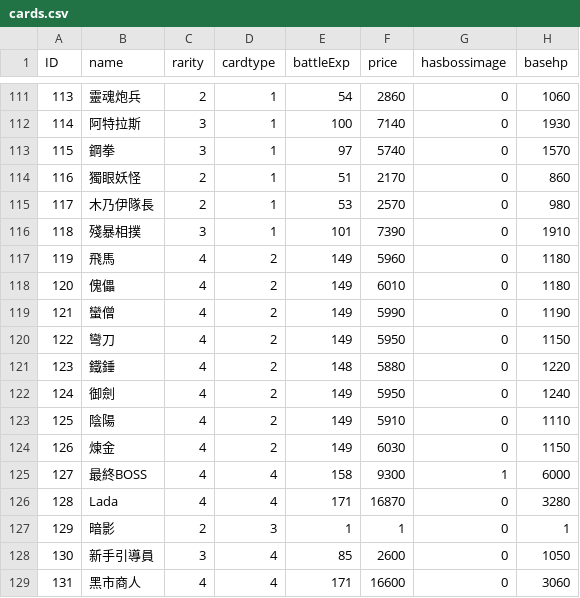
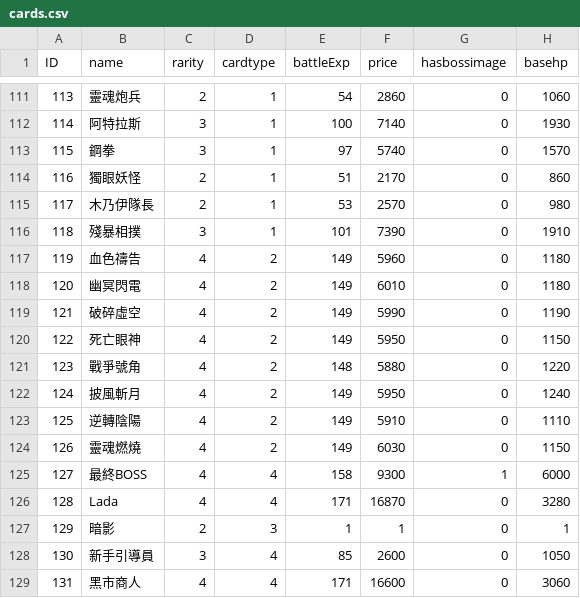
Before and after one commit to henyouqian/cdgm, a CSV file: data/cards.csv, drawn as a sheet; only a part is shown, gaps mark what is left out; the diff names each change by its address in the sheet, - before the commit and + after, or states it on an @@ line.

```diff
--- a/data/cards.csv
+++ b/data/cards.csv
-B117 (name): 飛馬
+B117 (name): 血色禱告
-B118 (name): 傀儡
+B118 (name): 幽冥閃電
-B119 (name): 蠻僧
+B119 (name): 破碎虛空
-B120 (name): 彎刀
+B120 (name): 死亡眼神
-B121 (name): 鐵錘
+B121 (name): 戰爭號角
-B122 (name): 御劍
+B122 (name): 披風斬月
-B123 (name): 陰陽
+B123 (name): 逆轉陰陽
-B124 (name): 煉金
+B124 (name): 靈魂燃燒
```
Also changed, not shown: data/areas.csv, data/localization.csv, 26 other files.
